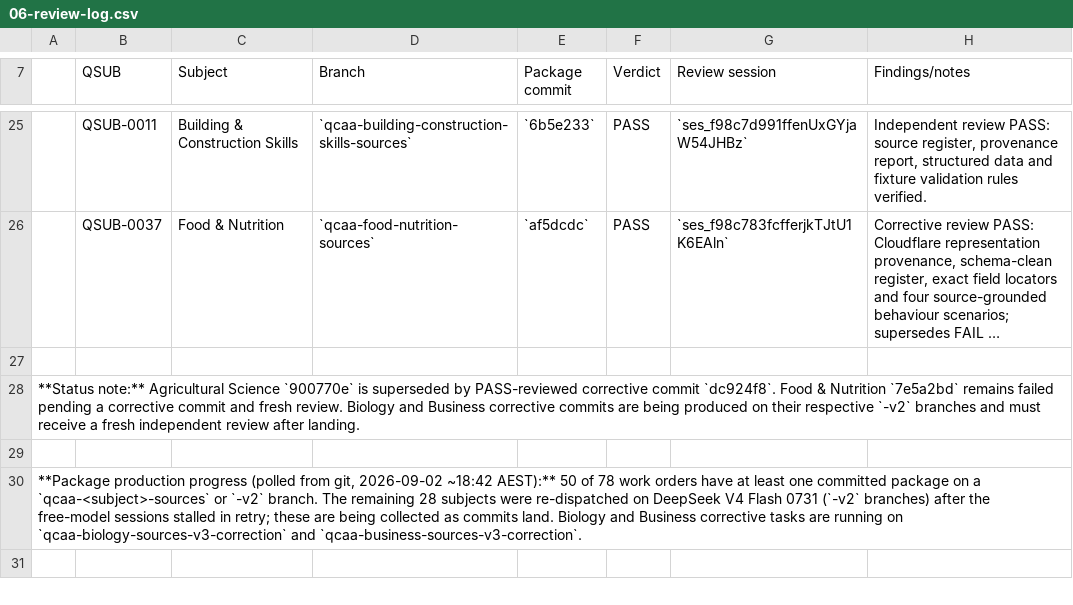
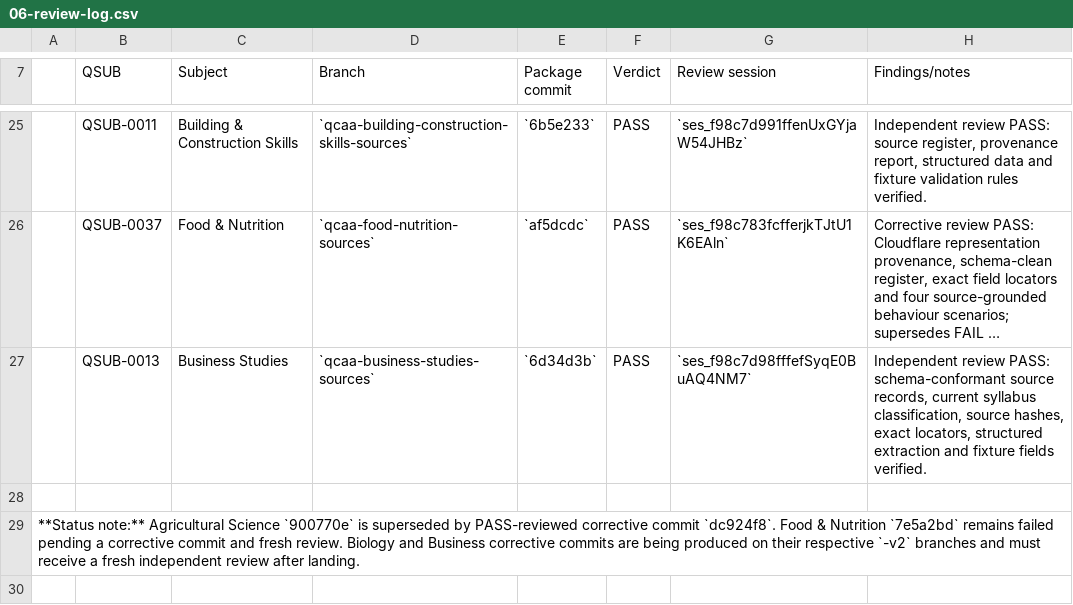
Before and after one commit to alpha-qu3/australian-teacher-skills, a CSV file: docs/localisation/06-review-log.csv, drawn as a sheet; only a part is shown, gaps mark what is left out; the shorter side is filled out with more unchanged rows; long unchanged cells end in …; the diff names each change by its address in the sheet, - before the commit and + after, or states it on an @@ line.

Commit message:
docs: record Business Studies review

```diff
--- a/docs/localisation/06-review-log.csv
+++ b/docs/localisation/06-review-log.csv
+row 27:  | QSUB-0013 | Business Studies | `qcaa-business-studies-sources` | `6d34d3b` | PASS | `ses_f98c7d98fffefSyqE0BuAQ4NM7` | Independent review PASS: schema-conformant source records, current syllabus classification, source hashes, exact locators, structured extraction and fixture fields verified.
```
